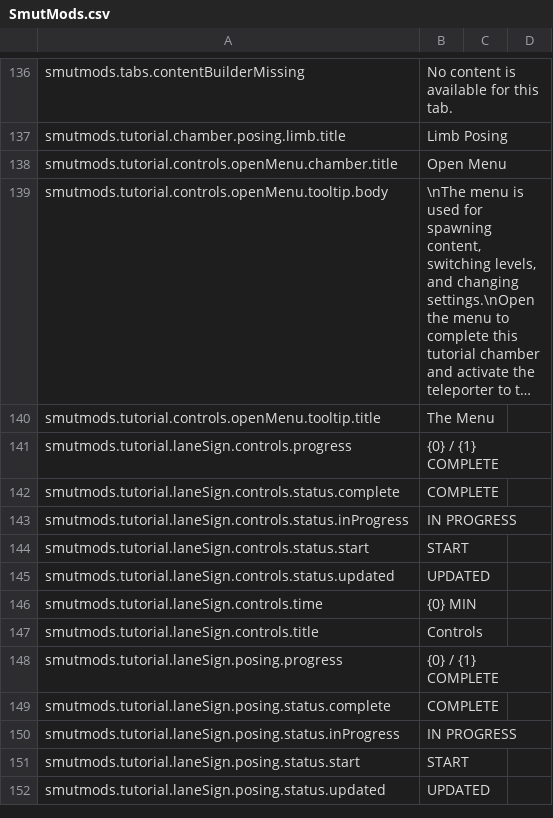
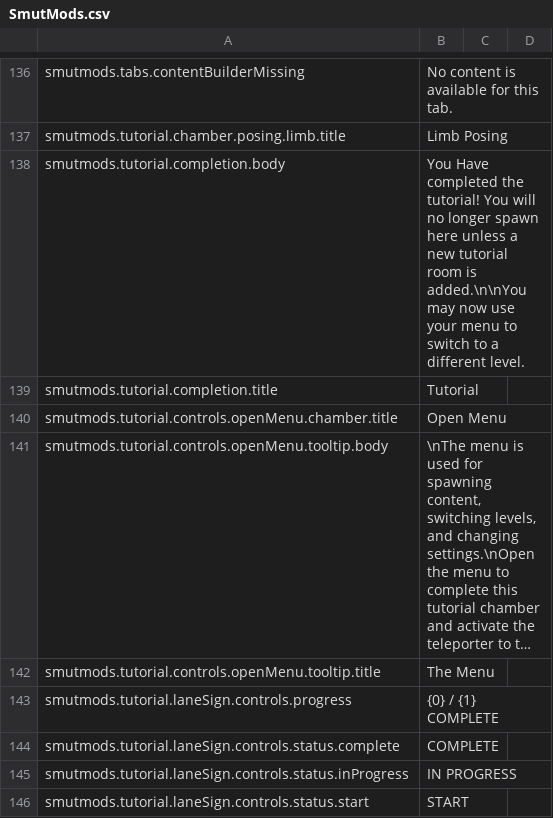
Before and after one commit to spicedrake/SmutMods_BuiltInLanguages, a CSV file: LanguagePacks/English/SmutMods.csv, drawn as a sheet; only a part is shown, gaps mark what is left out; the shorter side is filled out with more unchanged rows; long unchanged cells end in ….

Commit message:
Update SmutMods English source (851e5dd4) (#11)
Co-authored-by: SpiceDrake Language Bot <actions@users.noreply.github.com>

```diff
--- a/LanguagePacks/English/SmutMods.csv
+++ b/LanguagePacks/English/SmutMods.csv
@@ -137,2 +137,4 @@ smutmods.tabs.contentBuilderMissing,No content is available for this tab.,,
 smutmods.tutorial.chamber.posing.limb.title,Limb Posing,,
+smutmods.tutorial.completion.body,You Have completed the tutorial! You will no longer spawn here unless a new tutorial room is added.\n\nYou may now use your menu to switch to a different level.,,
+smutmods.tutorial.completion.title,Tutorial,,
 smutmods.tutorial.controls.openMenu.chamber.title,Open Menu,,
```
